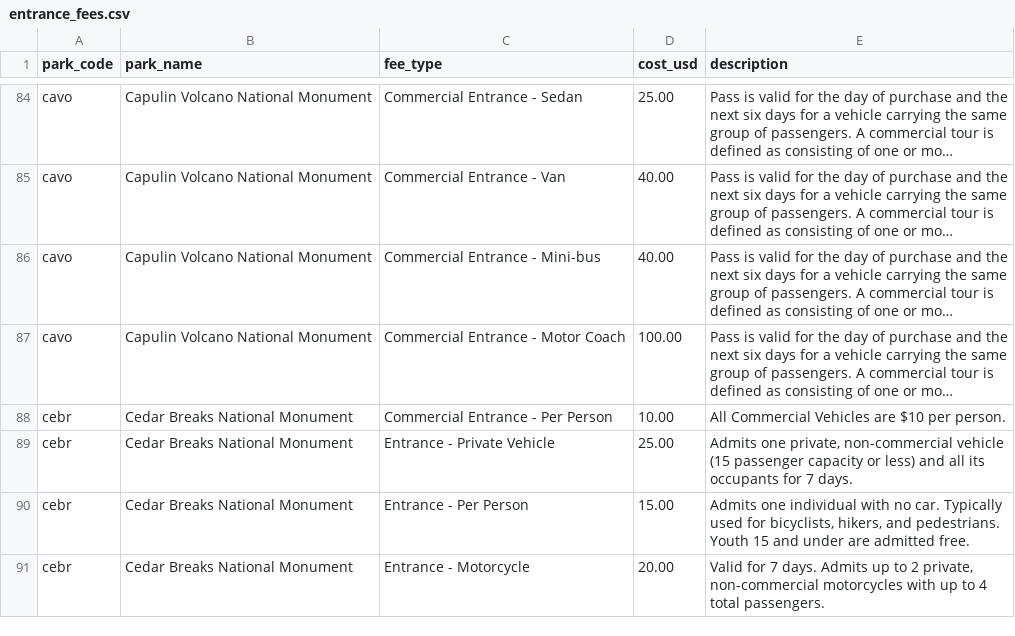
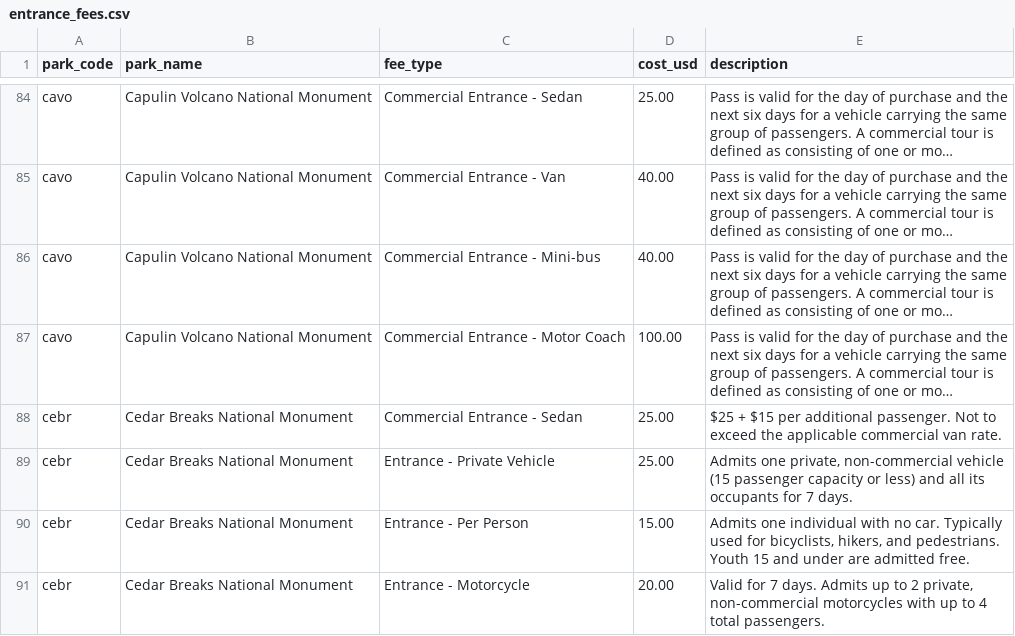
Before and after one commit to kirkwood-justin/park-atlas-data, a CSV file: entrance_fees.csv, drawn as a sheet; only a part is shown, gaps mark what is left out; long unchanged cells end in …; the diff covers the shown part only; the diff names each change by its address in the sheet, - before the commit and + after, or states it on an @@ line.

```diff
--- a/entrance_fees.csv
+++ b/entrance_fees.csv
-C88 (fee_type): Commercial Entrance - Per Person
+C88 (fee_type): Commercial Entrance - Sedan
-D88 (cost_usd): 10.00
+D88 (cost_usd): 25.00
-E88 (description): All Commercial Vehicles are $10 per person.
+E88 (description): $25 + $15 per additional passenger. Not to exceed the applicable commercial van rate.
```
Also changed, not shown: 3 added rows, 2 removed rows and 51 edited cells elsewhere in this file, campgrounds.csv, parks.csv, 2 other files.
